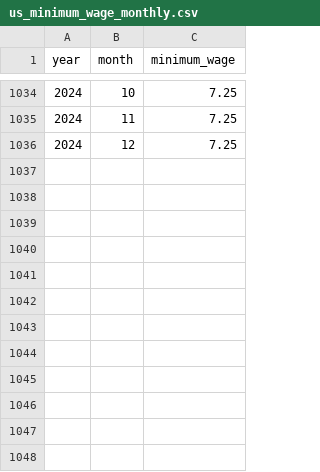
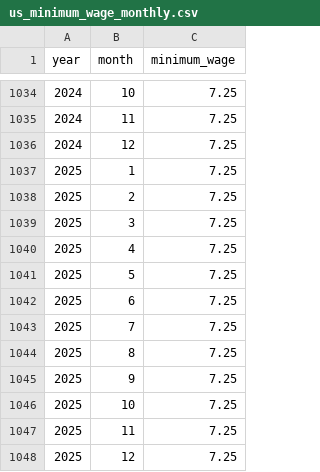
Before and after one commit to Economic/realtalk, a CSV file: data-raw/processed/us_minimum_wage_monthly.csv, drawn as a sheet; only a part is shown, gaps mark what is left out; the diff names each change by its address in the sheet, - before the commit and + after, or states it on an @@ line.

Commit message:
update min wage data through 2025

```diff
--- a/data-raw/processed/us_minimum_wage_monthly.csv
+++ b/data-raw/processed/us_minimum_wage_monthly.csv
+row 1037: 2025 | 1 | 7.25
+row 1038: 2025 | 2 | 7.25
+row 1039: 2025 | 3 | 7.25
+row 1040: 2025 | 4 | 7.25
+row 1041: 2025 | 5 | 7.25
+row 1042: 2025 | 6 | 7.25
+row 1043: 2025 | 7 | 7.25
+row 1044: 2025 | 8 | 7.25
+row 1045: 2025 | 9 | 7.25
+row 1046: 2025 | 10 | 7.25
+row 1047: 2025 | 11 | 7.25
+row 1048: 2025 | 12 | 7.25
```
Also changed, not shown: data-raw/processed/us_minimum_wage_annual.csv, 4 other files.
